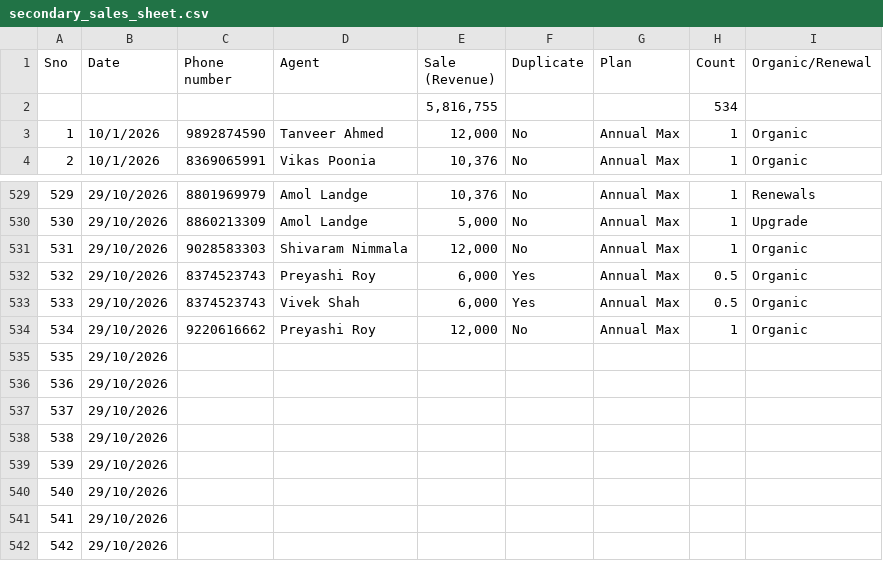
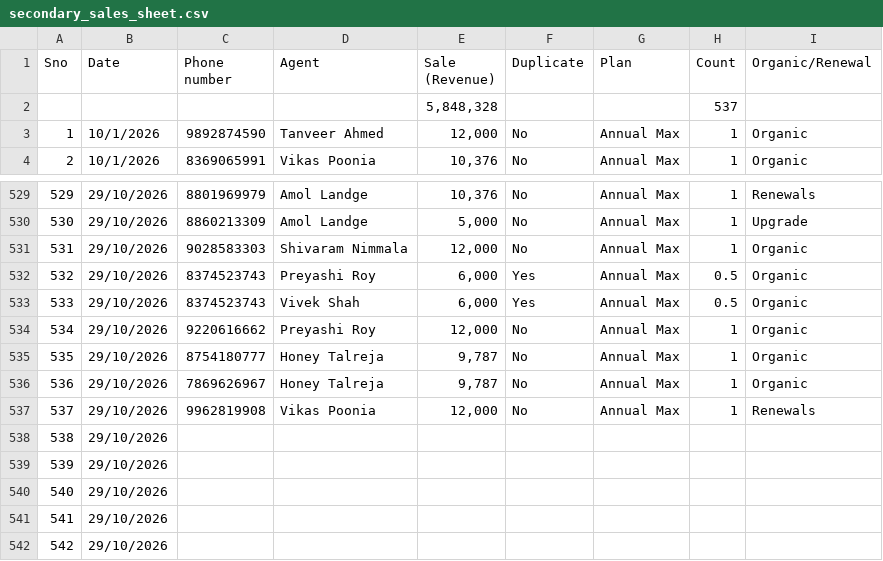
Before and after one commit to Amankr0402/Daily-Sales-Revenue-Report, a CSV file: data/secondary_sales_sheet.csv, drawn as a sheet; only a part is shown, gaps mark what is left out.

```diff
--- a/data/secondary_sales_sheet.csv
+++ b/data/secondary_sales_sheet.csv
@@ -1,3 +1,3 @@
 Sno,Date,Phone number,Agent,Sale (Revenue),Duplicate,Plan,Count,Organic/Renewal
-,,,,"5,816,755",,,534,
+,,,,"5,848,328",,,537,
 1,10/1/2026,9892874590,Tanveer Ahmed,"12,000",No,Annual Max,1,Organic
@@ -534,5 +534,5 @@ Sno,Date,Phone number,Agent,Sale (Revenue),Duplicate,Plan,Count,Organic/Renewal
 534,29/10/2026,9220616662,Preyashi Roy,"12,000",No,Annual Max,1,Organic
-535,29/10/2026,,,,,,,
-536,29/10/2026,,,,,,,
-537,29/10/2026,,,,,,,
+535,29/10/2026,8754180777,Honey Talreja,"9,787",No,Annual Max,1,Organic
+536,29/10/2026,7869626967,Honey Talreja,"9,787",No,Annual Max,1,Organic
+537,29/10/2026,9962819908,Vikas Poonia,"12,000",No,Annual Max,1,Renewals
 538,29/10/2026,,,,,,,
```
Also changed, not shown: data/inside_sales_details.csv, data/missed_leads_details.csv, 20 other files.
